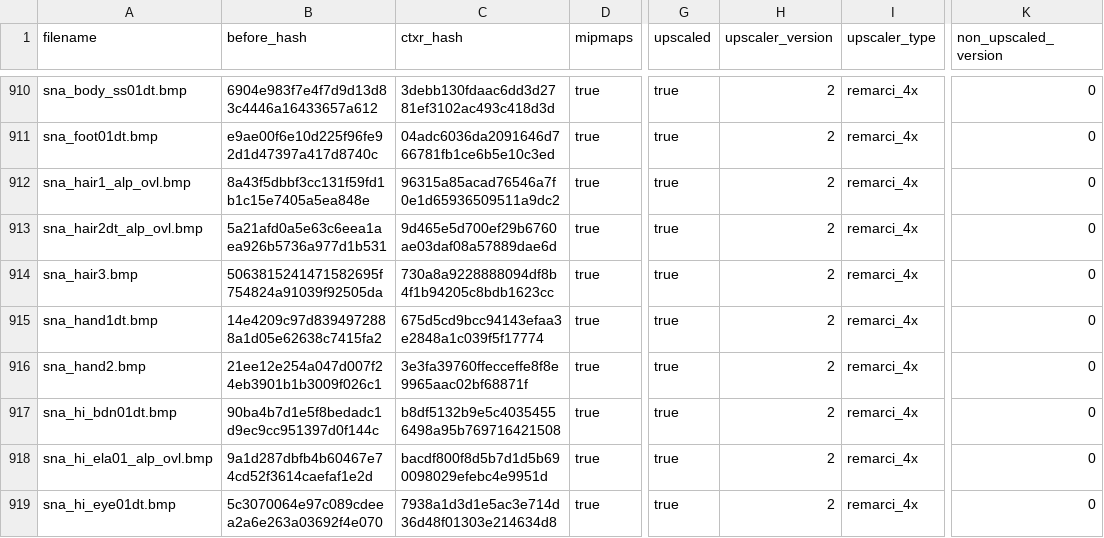
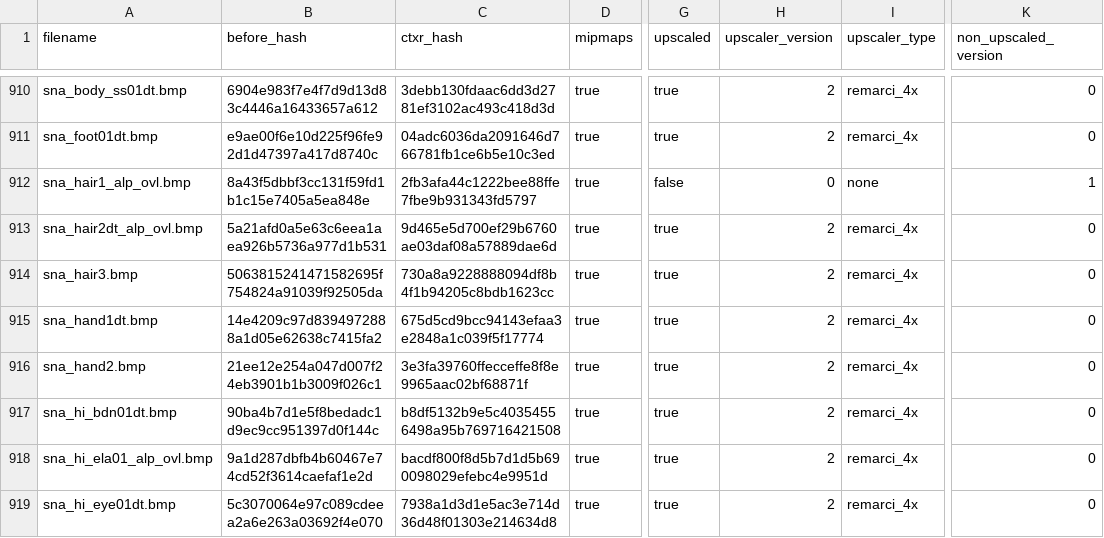
Before and after one commit to ShizCalev/MGS2-Demastered-Substance-Edition, a CSV file: Textures/Staging - 2x Upscaled/textures/flatlist/ovr_stm/_win/conversion_hashes.csv, drawn as a sheet; only a part is shown, gaps mark what is left out; the diff names each change by its address in the sheet, - before the commit and + after, or states it on an @@ line.

```diff
--- a/Textures/Staging - 2x Upscaled/textures/flatlist/ovr_stm/_win/conversion_hashes.csv
+++ b/Textures/Staging - 2x Upscaled/textures/flatlist/ovr_stm/_win/conversion_hashes.csv
-C912 (ctxr_hash): 96315a85acad76546a7f0e1d65936509511a9dc2
+C912 (ctxr_hash): 2fb3afa44c1222bee88ffe7fbe9b931343fd5797
-G912 (upscaled): true
+G912 (upscaled): false
-H912 (upscaler_version): 2
+H912 (upscaler_version): 0
-I912 (upscaler_type): remarci_4x
+I912 (upscaler_type): none
-K912 (non_upscaled_version): 0
+K912 (non_upscaled_version): 1
```
Also changed, not shown: Textures/Staging - 2x Upscaled/textures/flatlist/ovr_stm/ovr_jp/_win/conversion_hashes.csv, Textures/Staging - 4x Upscaled/textures/flatlist/ovr_stm/_win/conversion_hashes.csv, 12 other files.
